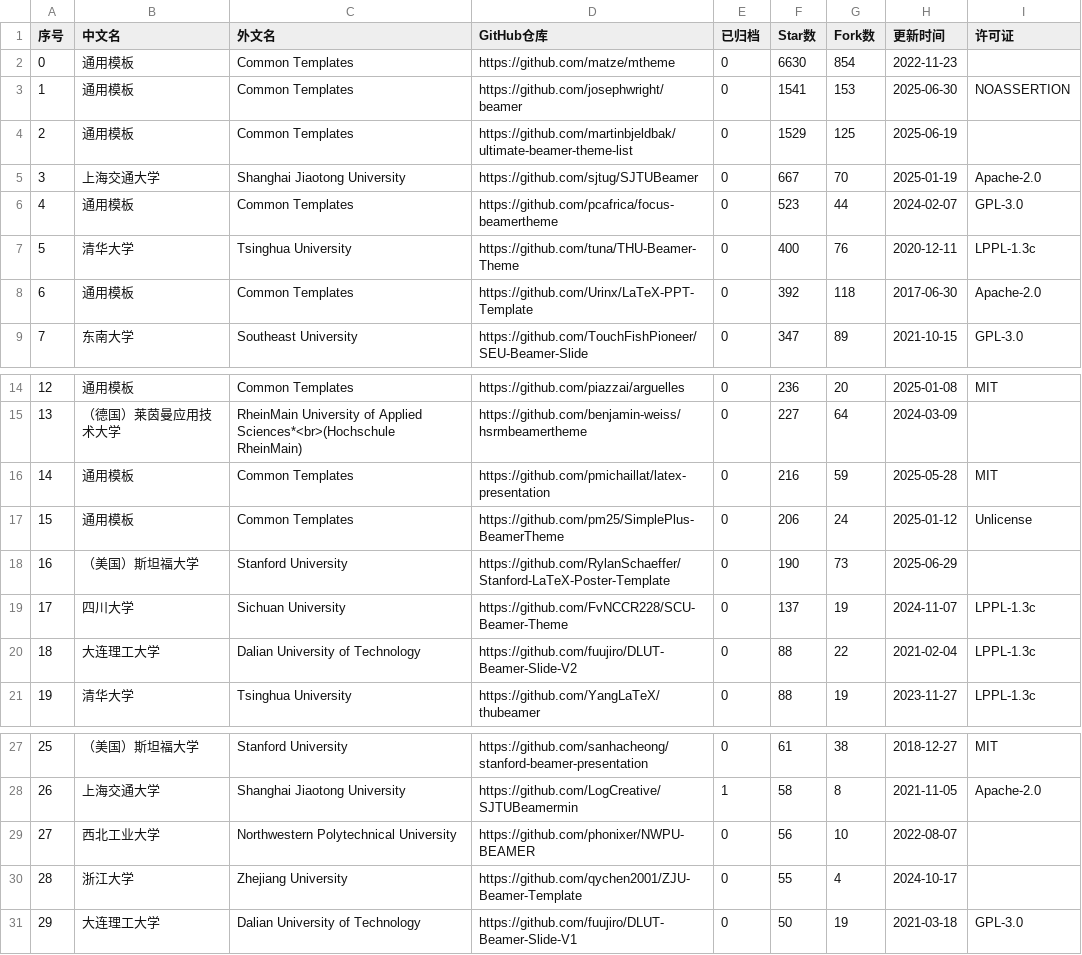
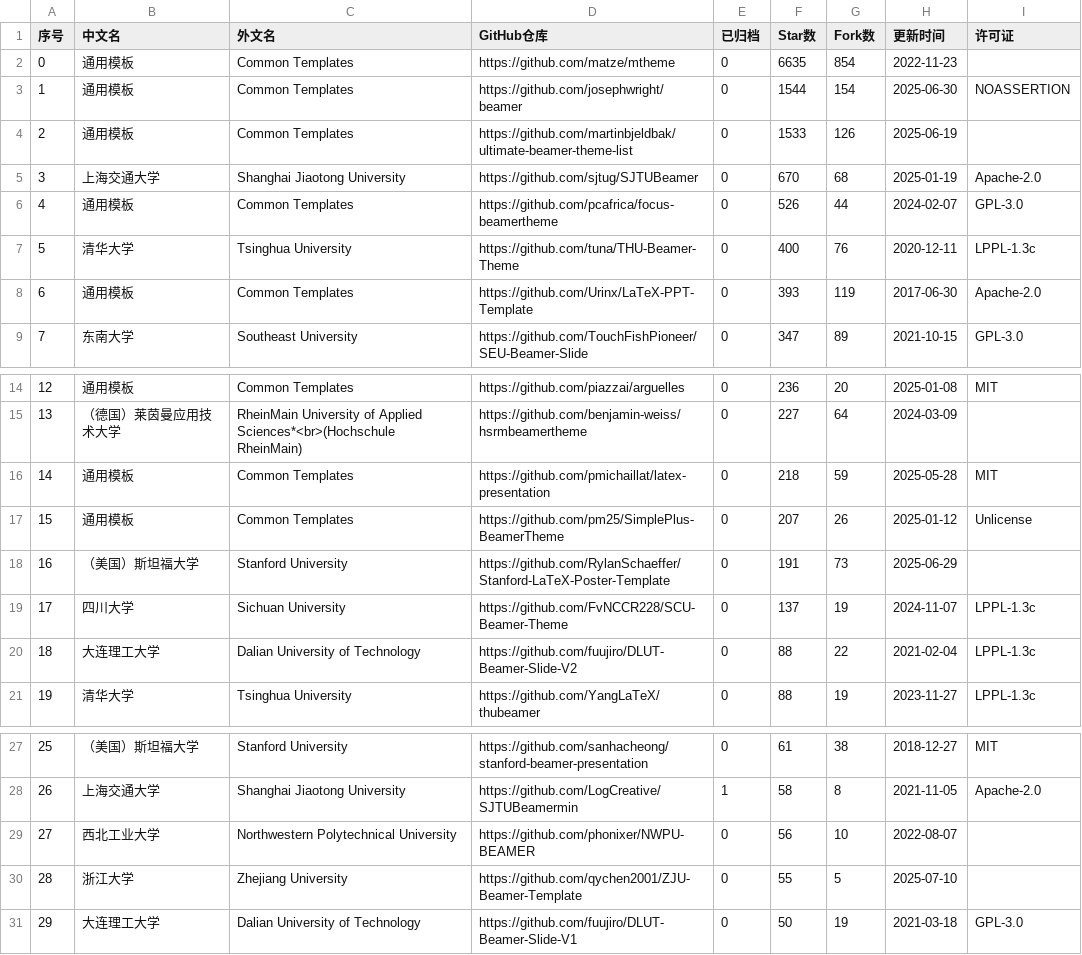
Before and after one commit to hantang/latex-templates, a CSV file: data/presentation.csv, drawn as a sheet; only a part is shown, gaps mark what is left out.

```diff
--- a/data/presentation.csv
+++ b/data/presentation.csv
@@ -1,9 +1,9 @@
 序号,中文名,外文名,GitHub仓库,已归档,Star数,Fork数,更新时间,许可证
-0,通用模板,Common Templates,https://github.com/matze/mtheme,0,6630,854,2022-11-23,
-1,通用模板,Common Templates,https://github.com/josephwright/beamer,0,1541,153,2025-06-30,NOASSERTION
-2,通用模板,Common Templates,https://github.com/martinbjeldbak/ultimate-beamer-theme-list,0,1529,125,2025-06-19,
-3,上海交通大学,Shanghai Jiaotong University,https://github.com/sjtug/SJTUBeamer,0,667,70,2025-01-19,Apache-2.0
-4,通用模板,Common Templates,https://github.com/pcafrica/focus-beamertheme,0,523,44,2024-02-07,GPL-3.0
+0,通用模板,Common Templates,https://github.com/matze/mtheme,0,6635,854,2022-11-23,
+1,通用模板,Common Templates,https://github.com/josephwright/beamer,0,1544,154,2025-06-30,NOASSERTION
+2,通用模板,Common Templates,https://github.com/martinbjeldbak/ultimate-beamer-theme-list,0,1533,126,2025-06-19,
+3,上海交通大学,Shanghai Jiaotong University,https://github.com/sjtug/SJTUBeamer,0,670,68,2025-01-19,Apache-2.0
+4,通用模板,Common Templates,https://github.com/pcafrica/focus-beamertheme,0,526,44,2024-02-07,GPL-3.0
 5,清华大学,Tsinghua University,https://github.com/tuna/THU-Beamer-Theme,0,400,76,2020-12-11,LPPL-1.3c
-6,通用模板,Common Templates,https://github.com/Urinx/LaTeX-PPT-Template,0,392,118,2017-06-30,Apache-2.0
+6,通用模板,Common Templates,https://github.com/Urinx/LaTeX-PPT-Template,0,393,119,2017-06-30,Apache-2.0
 7,东南大学,Southeast University,https://github.com/TouchFishPioneer/SEU-Beamer-Slide,0,347,89,2021-10-15,GPL-3.0
@@ -15,5 +15,5 @@
 13,（德国）莱茵曼应用技术大学,RheinMain University of Applied Sciences*<br>(Hochschule RheinMain),https://github.com/benjamin-weiss/hsrmbeamertheme,0,227,64,2024-03-09,
-14,通用模板,Common Templates,https://github.com/pmichaillat/latex-presentation,0,216,59,2025-05-28,MIT
-15,通用模板,Common Templates,https://github.com/pm25/SimplePlus-BeamerTheme,0,206,24,2025-01-12,Unlicense
-16,（美国）斯坦福大学,Stanford University,https://github.com/RylanSchaeffer/Stanford-LaTeX-Poster-Template,0,190,73,2025-06-29,
+14,通用模板,Common Templates,https://github.com/pmichaillat/latex-presentation,0,218,59,2025-05-28,MIT
+15,通用模板,Common Templates,https://github.com/pm25/SimplePlus-BeamerTheme,0,207,26,2025-01-12,Unlicense
+16,（美国）斯坦福大学,Stanford University,https://github.com/RylanSchaeffer/Stanford-LaTeX-Poster-Template,0,191,73,2025-06-29,
 17,四川大学,Sichuan University,https://github.com/FvNCCR228/SCU-Beamer-Theme,0,137,19,2024-11-07,LPPL-1.3c
@@ -29,3 +29,3 @@
 27,西北工业大学,Northwestern Polytechnical University,https://github.com/phonixer/NWPU-BEAMER,0,56,10,2022-08-07,
-28,浙江大学,Zhejiang University,https://github.com/qychen2001/ZJU-Beamer-Template,0,55,4,2024-10-17,
+28,浙江大学,Zhejiang University,https://github.com/qychen2001/ZJU-Beamer-Template,0,55,5,2025-07-10,
 29,大连理工大学,Dalian University of Technology,https://github.com/fuujiro/DLUT-Beamer-Slide-V1,0,50,19,2021-03-18,GPL-3.0
```
Also changed, not shown: data/report.csv, data/thesis.csv, 3 other files.
